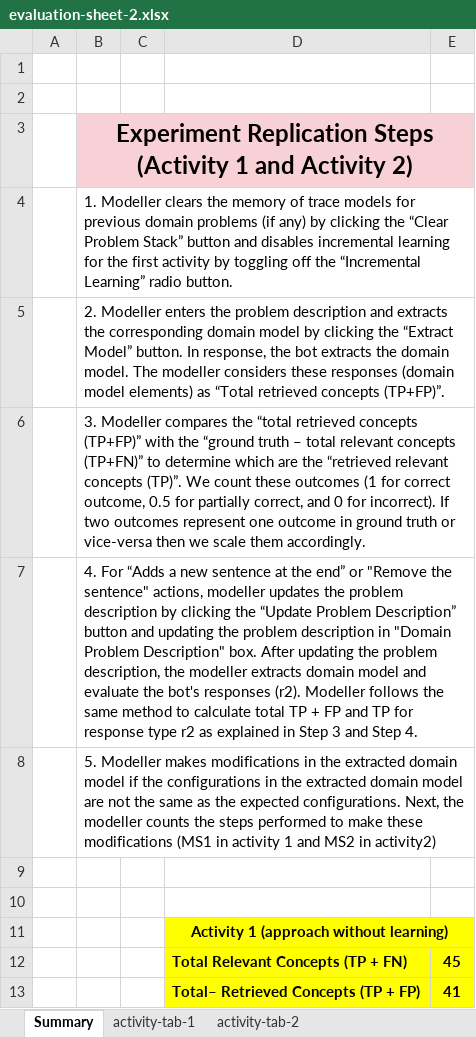
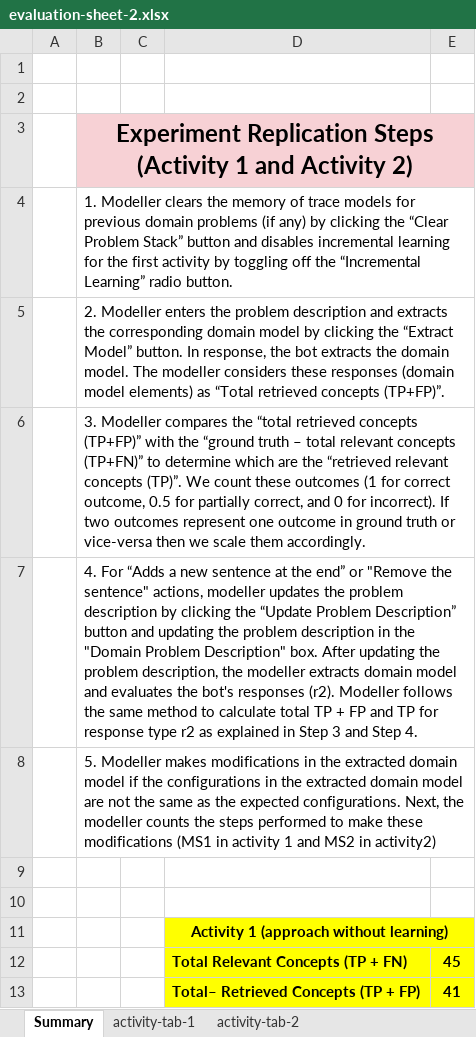
Before and after one commit to Rijul5/bot-artifact-evaluation-22, an Excel workbook: evaluation-metrics/evaluation-sheet-2.xlsx, sheet Summary, drawn as a sheet; only a part is shown; values as stored, in another font and other column widths than the file's, no borders; the diff names each change by its address in the sheet, - before the commit and + after, or states it on an @@ line.

Commit message:
updating readme

```diff
--- a/evaluation-metrics/evaluation-sheet-2.xlsx (sheet Summary)
+++ b/evaluation-metrics/evaluation-sheet-2.xlsx (sheet Summary)
-B7: …description in "Domain Problem Description" box. After updating the problem description, the modeller extracts domain model and evaluate the bot's…
+B7: …description in the "Domain Problem Description" box. After updating the problem description, the modeller extracts domain model and evaluates the bot's…
```
Also changed, not shown: charts or pictures, 1 other file.
